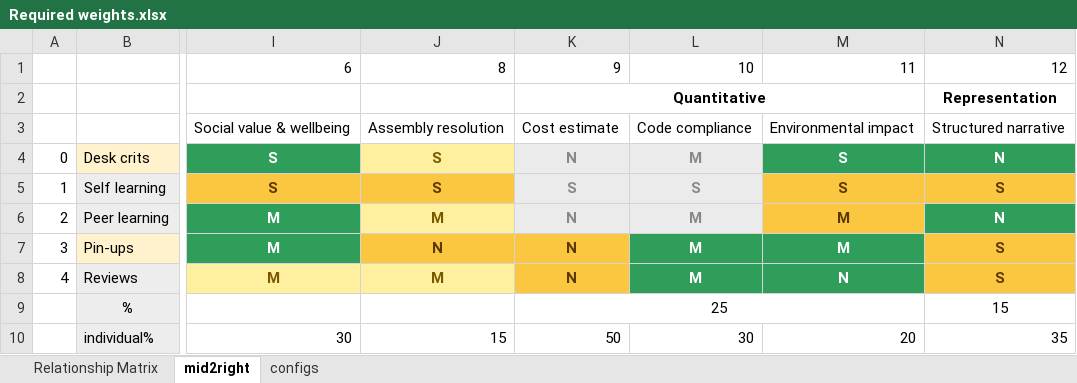
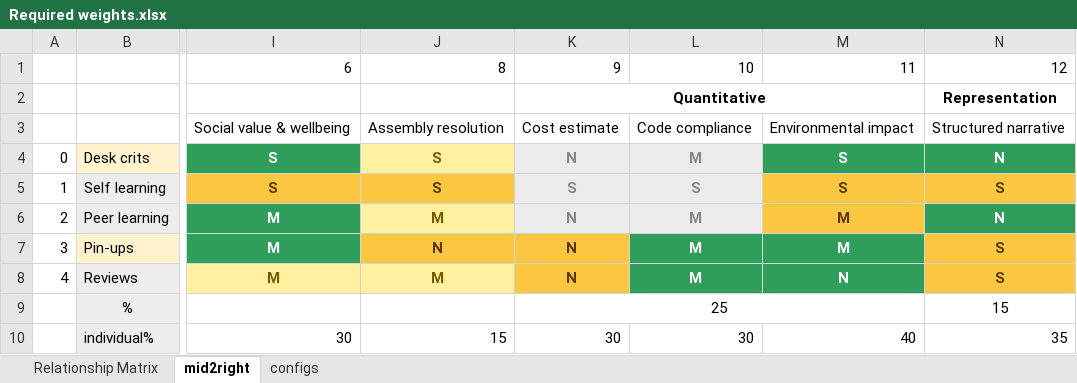
Before and after one commit to aliwaqas333/studio_bipartitie_3way, an Excel workbook: Required weights.xlsx, sheet mid2right, drawn as a sheet; only a part is shown, gaps mark what is left out; values as stored, in another font and other column widths than the file's, no borders; conditional formats not drawn; the diff names each change by its address in the sheet, - before the commit and + after, or states it on an @@ line.

```diff
--- a/Required weights.xlsx (sheet mid2right)
+++ b/Required weights.xlsx (sheet mid2right)
-K10: 50
+K10: 30
-M10: 20
+M10: 40
```
Also changed, not shown: sheet Relationship Matrix, 1 other file.
